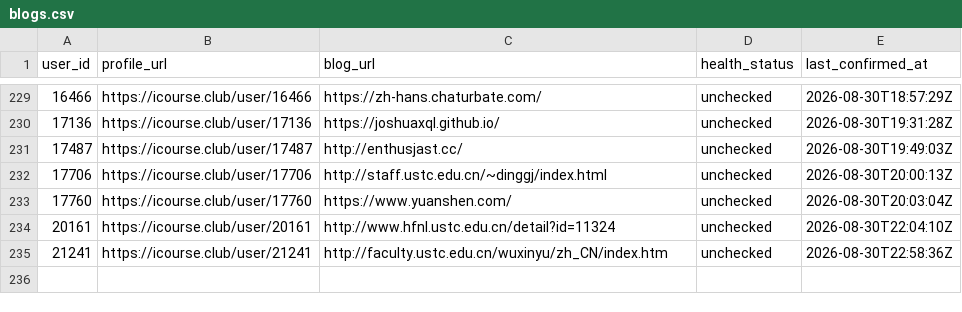
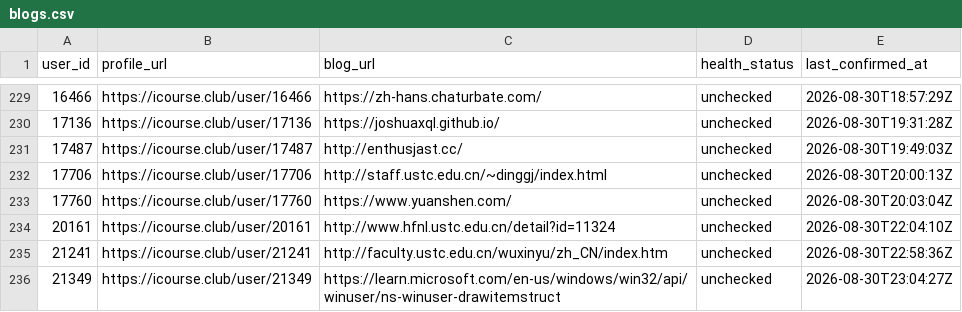
Before and after one commit to Stardust-math/icourse-blog-index, a CSV file: data/blogs.csv, drawn as a sheet; only a part is shown, gaps mark what is left out; the diff names each change by its address in the sheet, - before the commit and + after, or states it on an @@ line.

```diff
--- a/data/blogs.csv
+++ b/data/blogs.csv
+row 236: 21349 | https://icourse.club/user/21349 | https://learn.microsoft.com/en-us/windows/win32/api/winuser/ns-winuser-drawitemstruct | unchecked | 2026-08-30T23:04:27Z
```
Also changed, not shown: 5 other files.
